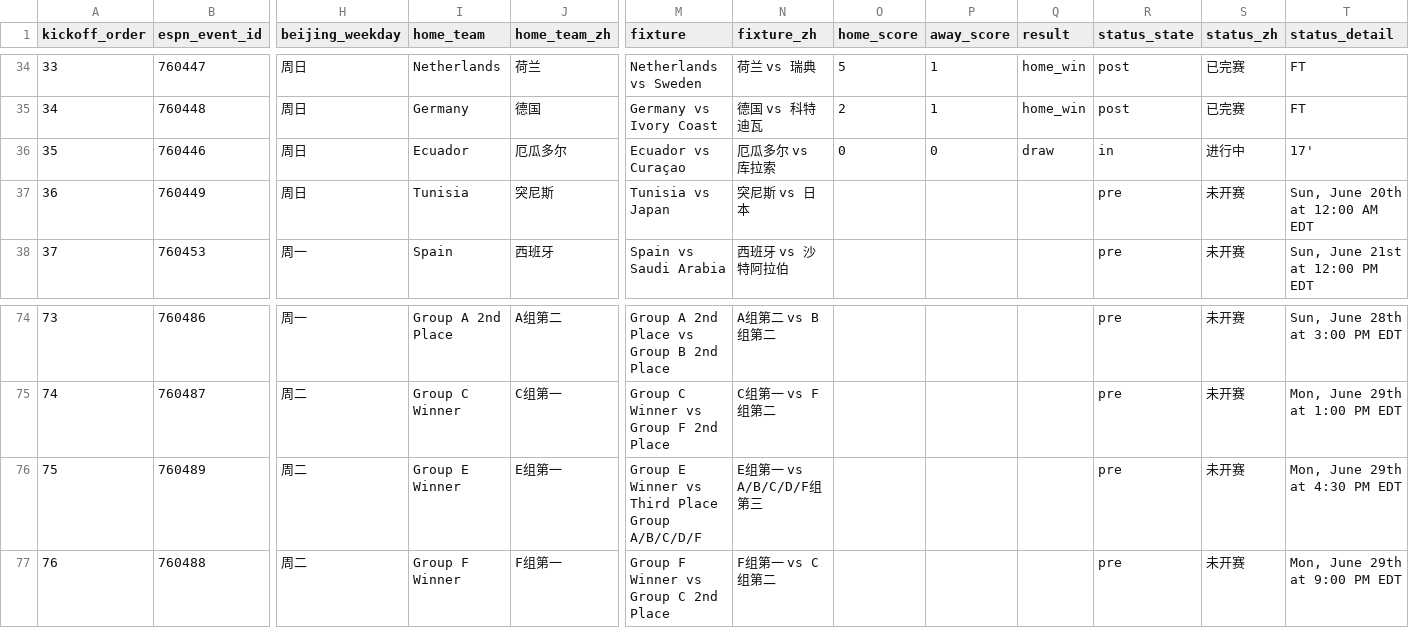
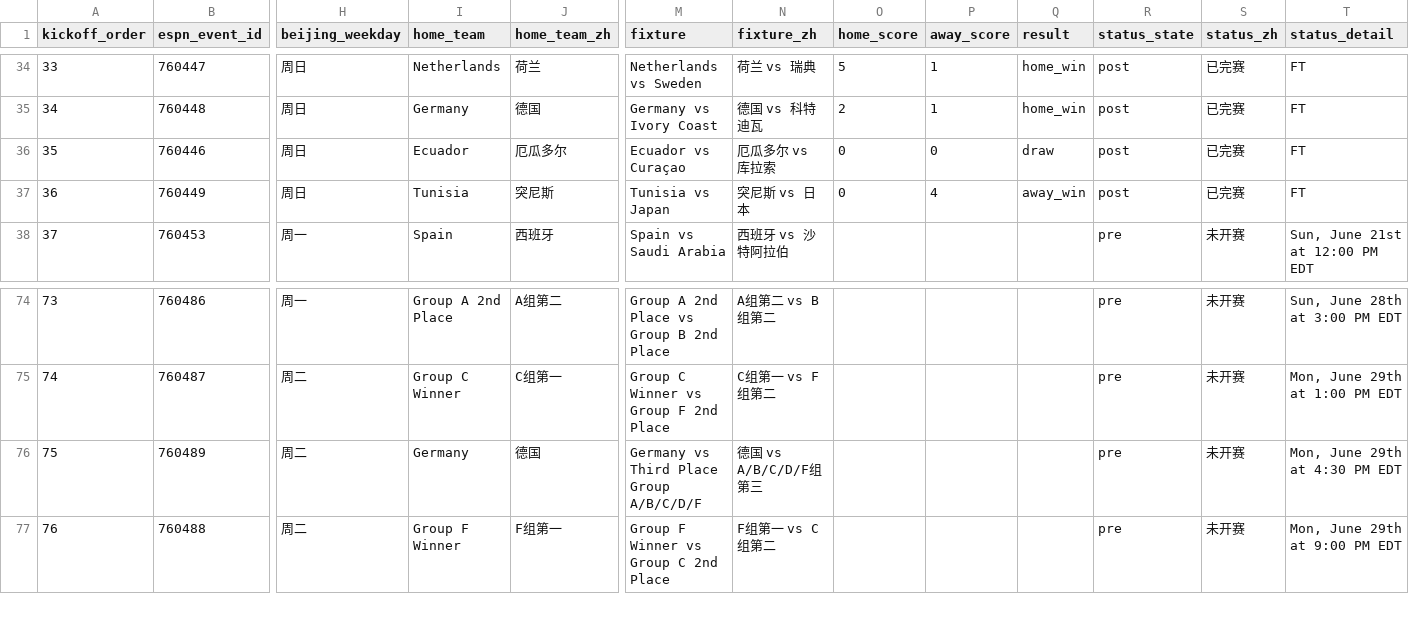
Before and after one commit to quwang86-debug/worldcup-jingcai, a CSV file: data/worldcup_2026_matches_beijing.csv, drawn as a sheet; only a part is shown, gaps mark what is left out; the diff names each change by its address in the sheet, - before the commit and + after, or states it on an @@ line.

```diff
--- a/data/worldcup_2026_matches_beijing.csv
+++ b/data/worldcup_2026_matches_beijing.csv
-R36 (status_state): in
+R36 (status_state): post
-S36 (status_zh): 进行中
+S36 (status_zh): 已完赛
-T36 (status_detail): 17'
+T36 (status_detail): FT
-O37 (home_score): (empty)
+O37 (home_score): 0
-P37 (away_score): (empty)
+P37 (away_score): 4
-Q37 (result): (empty)
+Q37 (result): away_win
-R37 (status_state): pre
+R37 (status_state): post
-S37 (status_zh): 未开赛
+S37 (status_zh): 已完赛
-T37 (status_detail): Sun, June 20th at 12:00 AM EDT
+T37 (status_detail): FT
-I76 (home_team): Group E Winner
+I76 (home_team): Germany
-J76 (home_team_zh): E组第一
+J76 (home_team_zh): 德国
-M76 (fixture): Group E Winner vs Third Place Group A/B/C/D/F
+M76 (fixture): Germany vs Third Place Group A/B/C/D/F
-N76 (fixture_zh): E组第一 vs A/B/C/D/F组第三
+N76 (fixture_zh): 德国 vs A/B/C/D/F组第三
```
Also changed, not shown: 3 other files.
